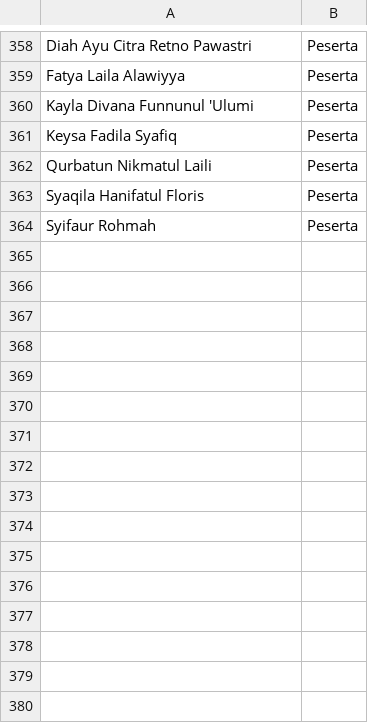
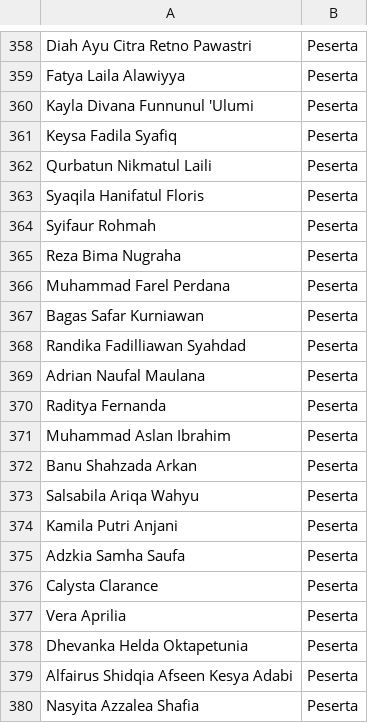
Before and after one commit to sasa-aa/Sertifikat_Jamran_2026, a CSV file: peserta.csv, drawn as a sheet; only a part is shown, gaps mark what is left out; the diff names each change by its address in the sheet, - before the commit and + after, or states it on an @@ line.

Commit message:
peserta.csv

```diff
--- a/peserta.csv
+++ b/peserta.csv
+row 365: Reza Bima Nugraha | Peserta
+row 366: Muhammad Farel Perdana | Peserta
+row 367: Bagas Safar Kurniawan | Peserta
+row 368: Randika Fadilliawan Syahdad | Peserta
+row 369: Adrian Naufal Maulana | Peserta
+row 370: Raditya Fernanda | Peserta
+row 371: Muhammad Aslan Ibrahim | Peserta
+row 372: Banu Shahzada Arkan | Peserta
+row 373: Salsabila Ariqa Wahyu | Peserta
+row 374: Kamila Putri Anjani | Peserta
+row 375: Adzkia Samha Saufa | Peserta
+row 376: Calysta Clarance | Peserta
+row 377: Vera Aprilia | Peserta
+row 378: Dhevanka Helda Oktapetunia | Peserta
+row 379: Alfairus Shidqia Afseen Kesya Adabi | Peserta
+row 380: Nasyita Azzalea Shafia | Peserta
```
